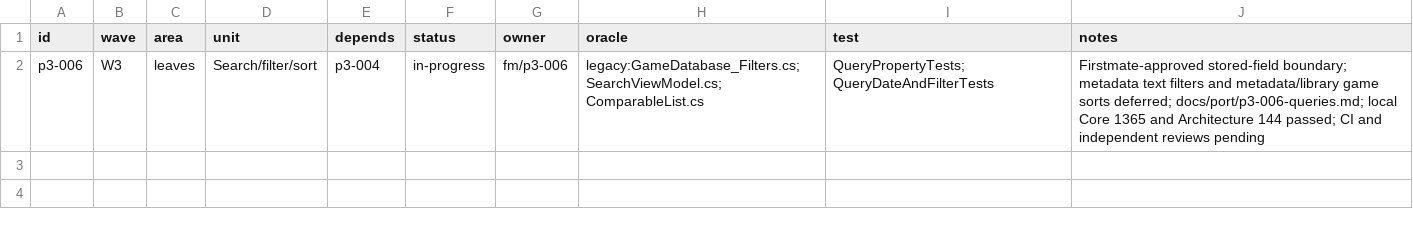
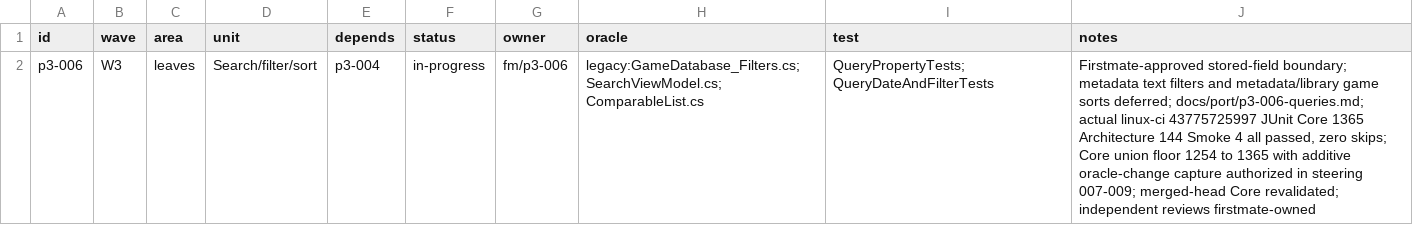
Before and after one commit to seanburkes/playnite-linux, a TSV file: docs/port/units/p3-006.queue.tsv, drawn as a sheet.

```diff
--- a/docs/port/units/p3-006.queue.tsv
+++ b/docs/port/units/p3-006.queue.tsv
@@ -1,2 +1,2 @@
 id	wave	area	unit	depends	status	owner	oracle	test	notes
-p3-006	W3	leaves	Search/filter/sort	p3-004	in-progress	fm/p3-006	legacy:GameDatabase_Filters.cs;SearchViewModel.cs;ComparableList.cs	QueryPropertyTests;QueryDateAndFilterTests	Firstmate-approved stored-field boundary; metadata text filters and metadata/library game sorts deferred; docs/port/p3-006-queries.md; local Core 1365 and Architecture 144 passed; CI and independent reviews pending
+p3-006	W3	leaves	Search/filter/sort	p3-004	in-progress	fm/p3-006	legacy:GameDatabase_Filters.cs;SearchViewModel.cs;ComparableList.cs	QueryPropertyTests;QueryDateAndFilterTests	Firstmate-approved stored-field boundary; metadata text filters and metadata/library game sorts deferred; docs/port/p3-006-queries.md; actual linux-ci 43775725997 JUnit Core 1365 Architecture 144 Smoke 4 all passed, zero skips; Core union floor 1254 to 1365 with additive oracle-change capture authorized in steering 007-009; merged-head Core revalidated; independent reviews firstmate-owned
```
Also changed, not shown: docs/port/units/p3-006.ledger.tsv, 2 other files.
